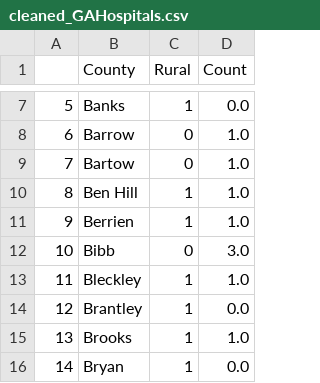
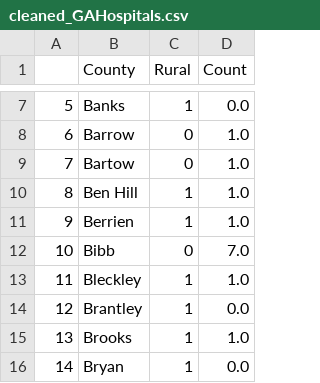
Before and after one commit to seungkwanbaek/GeorgiaOpioid, a CSV file: cleaned_GAHospitals.csv, drawn as a sheet; only a part is shown, gaps mark what is left out; the diff covers the shown part only.

```diff
--- a/cleaned_GAHospitals.csv
+++ b/cleaned_GAHospitals.csv
@@ -11,3 +11,3 @@
 9,Berrien,1,1.0
-10,Bibb,0,3.0
+10,Bibb,0,7.0
 11,Bleckley,1,1.0
```
Also changed, not shown: 20 edited cells elsewhere in this file, birth_rate.csv, population.csv, 5 other files.
